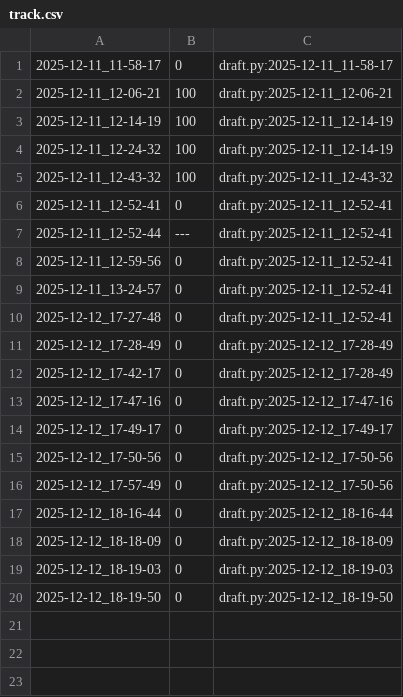
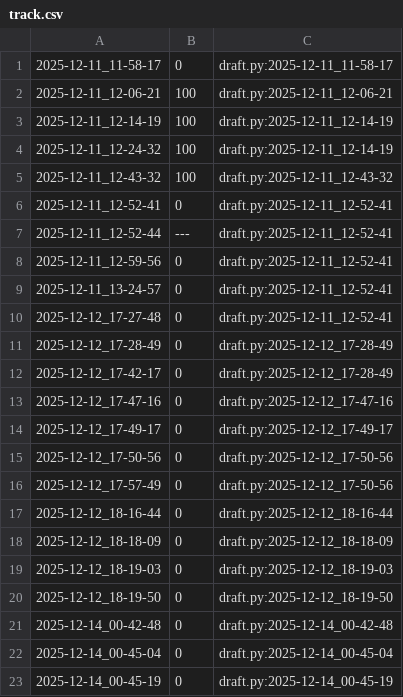
Before and after one commit to qxcode-course/poo-dd-ab-bloco-e-PedroHenrique0110, a CSV file: tasks/.tko/track/poo@pagamento/track.csv, drawn as a sheet; the diff names each change by its address in the sheet, - before the commit and + after, or states it on an @@ line.

```diff
--- a/tasks/.tko/track/poo@pagamento/track.csv
+++ b/tasks/.tko/track/poo@pagamento/track.csv
+row 21: 2025-12-14_00-42-48 | 0 | draft.py:2025-12-14_00-42-48
+row 22: 2025-12-14_00-45-04 | 0 | draft.py:2025-12-14_00-45-04
+row 23: 2025-12-14_00-45-19 | 0 | draft.py:2025-12-14_00-45-19
```
Also changed, not shown: 14 other files.
